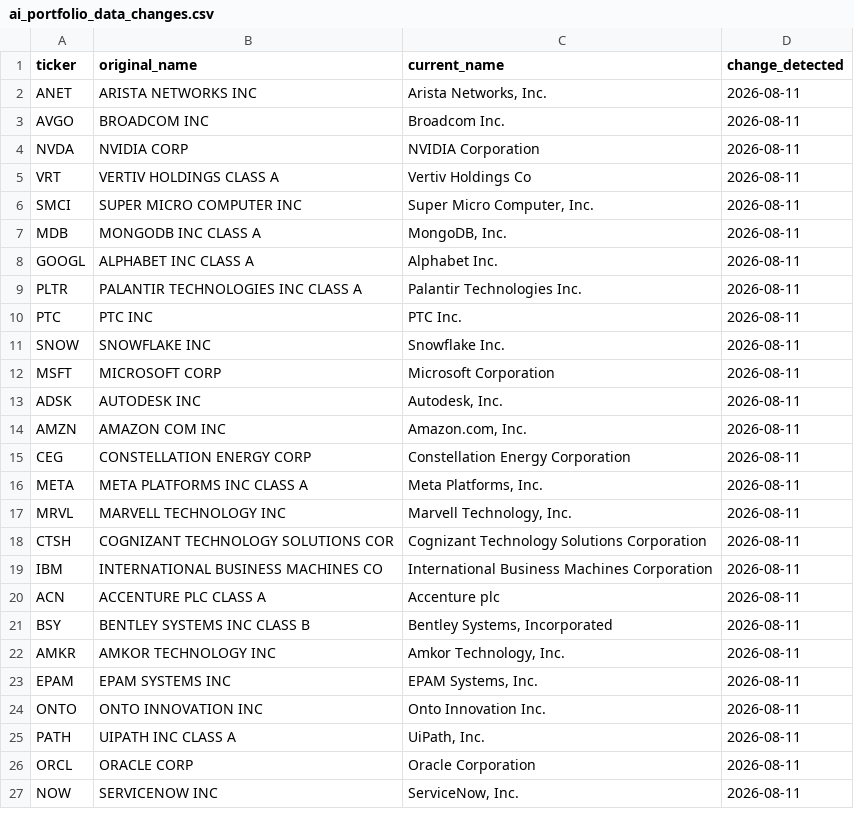
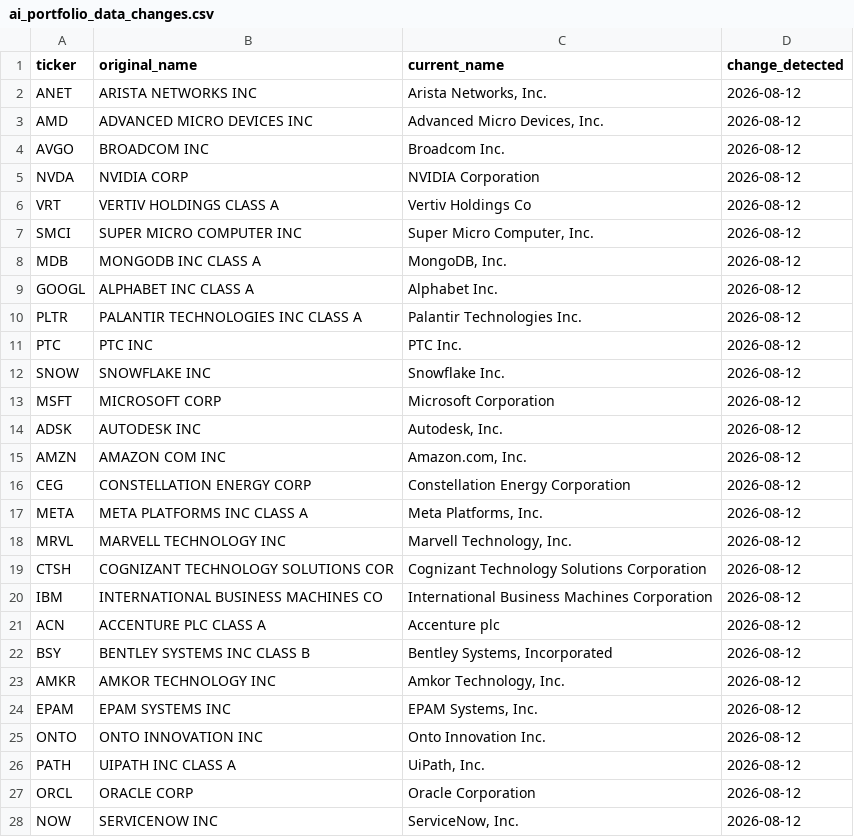
Before and after one commit to nitishrsinha/nitishrsinha.github.io, a CSV file: files/ai_portfolio_data_changes.csv, drawn as a sheet; only a part is shown; the diff covers the shown part only.

```diff
--- a/files/ai_portfolio_data_changes.csv
+++ b/files/ai_portfolio_data_changes.csv
@@ -1,27 +1,28 @@
 ticker,original_name,current_name,change_detected
-ANET,ARISTA NETWORKS INC,"Arista Networks, Inc.",2026-08-11
-AVGO,BROADCOM INC,Broadcom Inc.,2026-08-11
-NVDA,NVIDIA CORP,NVIDIA Corporation,2026-08-11
-VRT,VERTIV HOLDINGS CLASS A,Vertiv Holdings Co,2026-08-11
-SMCI,SUPER MICRO COMPUTER INC,"Super Micro Computer, Inc.",2026-08-11
-MDB,MONGODB INC CLASS A,"MongoDB, Inc.",2026-08-11
-GOOGL,ALPHABET INC CLASS A,Alphabet Inc.,2026-08-11
-PLTR,PALANTIR TECHNOLOGIES INC CLASS A,Palantir Technologies Inc.,2026-08-11
-PTC,PTC INC,PTC Inc.,2026-08-11
-SNOW,SNOWFLAKE INC,Snowflake Inc.,2026-08-11
-MSFT,MICROSOFT CORP,Microsoft Corporation,2026-08-11
-ADSK,AUTODESK INC,"Autodesk, Inc.",2026-08-11
-AMZN,AMAZON COM INC,"Amazon.com, Inc.",2026-08-11
-CEG,CONSTELLATION ENERGY CORP,Constellation Energy Corporation,2026-08-11
-META,META PLATFORMS INC CLASS A,"Meta Platforms, Inc.",2026-08-11
-MRVL,MARVELL TECHNOLOGY INC,"Marvell Technology, Inc.",2026-08-11
-CTSH,COGNIZANT TECHNOLOGY SOLUTIONS COR,Cognizant Technology Solutions Corporation,2026-08-11
-IBM,INTERNATIONAL BUSINESS MACHINES CO,International Business Machines Corporation,2026-08-11
-ACN,ACCENTURE PLC CLASS A,Accenture plc,2026-08-11
-BSY,BENTLEY SYSTEMS INC CLASS B,"Bentley Systems, Incorporated",2026-08-11
-AMKR,AMKOR TECHNOLOGY INC,"Amkor Technology, Inc.",2026-08-11
-EPAM,EPAM SYSTEMS INC,"EPAM Systems, Inc.",2026-08-11
-ONTO,ONTO INNOVATION INC,Onto Innovation Inc.,2026-08-11
-PATH,UIPATH INC CLASS A,"UiPath, Inc.",2026-08-11
-ORCL,ORACLE CORP,Oracle Corporation,2026-08-11
-NOW,SERVICENOW INC,"ServiceNow, Inc.",2026-08-11
+ANET,ARISTA NETWORKS INC,"Arista Networks, Inc.",2026-08-12
+AMD,ADVANCED MICRO DEVICES INC,"Advanced Micro Devices, Inc.",2026-08-12
+AVGO,BROADCOM INC,Broadcom Inc.,2026-08-12
+NVDA,NVIDIA CORP,NVIDIA Corporation,2026-08-12
+VRT,VERTIV HOLDINGS CLASS A,Vertiv Holdings Co,2026-08-12
+SMCI,SUPER MICRO COMPUTER INC,"Super Micro Computer, Inc.",2026-08-12
+MDB,MONGODB INC CLASS A,"MongoDB, Inc.",2026-08-12
+GOOGL,ALPHABET INC CLASS A,Alphabet Inc.,2026-08-12
+PLTR,PALANTIR TECHNOLOGIES INC CLASS A,Palantir Technologies Inc.,2026-08-12
+PTC,PTC INC,PTC Inc.,2026-08-12
+SNOW,SNOWFLAKE INC,Snowflake Inc.,2026-08-12
+MSFT,MICROSOFT CORP,Microsoft Corporation,2026-08-12
+ADSK,AUTODESK INC,"Autodesk, Inc.",2026-08-12
+AMZN,AMAZON COM INC,"Amazon.com, Inc.",2026-08-12
+CEG,CONSTELLATION ENERGY CORP,Constellation Energy Corporation,2026-08-12
+META,META PLATFORMS INC CLASS A,"Meta Platforms, Inc.",2026-08-12
+MRVL,MARVELL TECHNOLOGY INC,"Marvell Technology, Inc.",2026-08-12
+CTSH,COGNIZANT TECHNOLOGY SOLUTIONS COR,Cognizant Technology Solutions Corporation,2026-08-12
+IBM,INTERNATIONAL BUSINESS MACHINES CO,International Business Machines Corporation,2026-08-12
+ACN,ACCENTURE PLC CLASS A,Accenture plc,2026-08-12
+BSY,BENTLEY SYSTEMS INC CLASS B,"Bentley Systems, Incorporated",2026-08-12
+AMKR,AMKOR TECHNOLOGY INC,"Amkor Technology, Inc.",2026-08-12
+EPAM,EPAM SYSTEMS INC,"EPAM Systems, Inc.",2026-08-12
+ONTO,ONTO INNOVATION INC,Onto Innovation Inc.,2026-08-12
+PATH,UIPATH INC CLASS A,"UiPath, Inc.",2026-08-12
+ORCL,ORACLE CORP,Oracle Corporation,2026-08-12
+NOW,SERVICENOW INC,"ServiceNow, Inc.",2026-08-12
```
Also changed, not shown: 1 added row and 10 edited cells elsewhere in this file, files/ai_portfolio_data_weights.csv, 3 other files.
